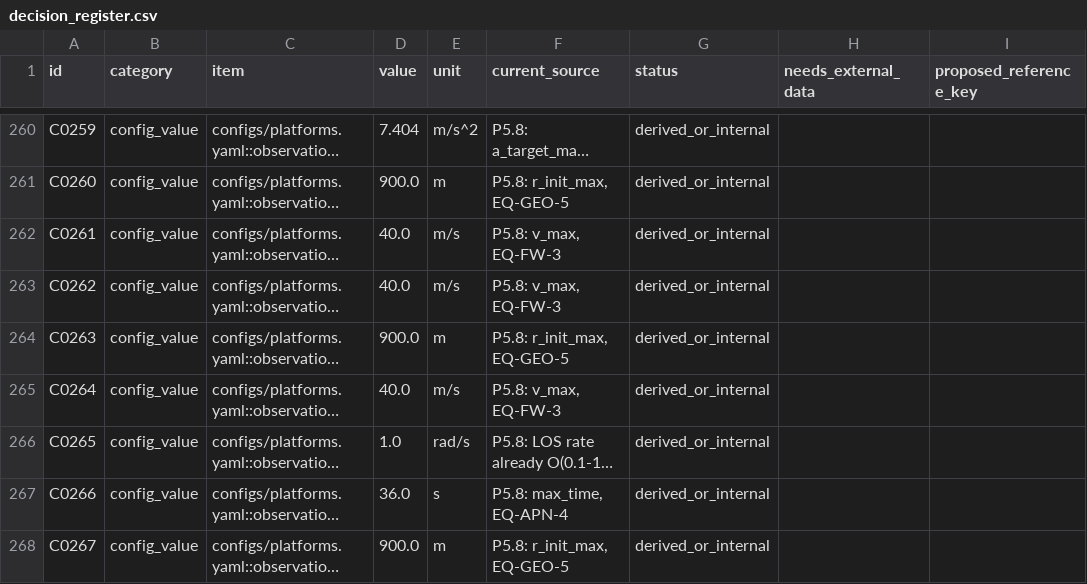
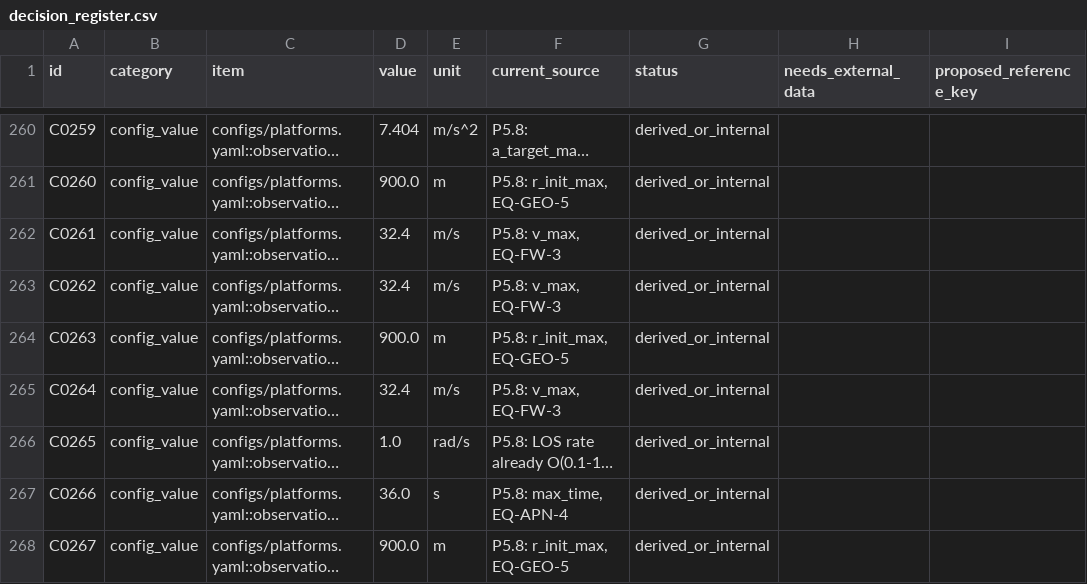
Before and after one commit to siddhmehta5131/interceptor-drone-rl, a CSV file: docs/decision_register.csv, drawn as a sheet; only a part is shown, gaps mark what is left out; long unchanged cells end in …; the diff covers the shown part only; the diff names each change by its address in the sheet, - before the commit and + after, or states it on an @@ line.

```diff
--- a/docs/decision_register.csv
+++ b/docs/decision_register.csv
-D262:D263 (value): 40.0
+D262:D263 (value): 32.4
-D265 (value): 40.0
+D265 (value): 32.4
```
Also changed, not shown: 21 edited cells elsewhere in this file, 17 other files.
